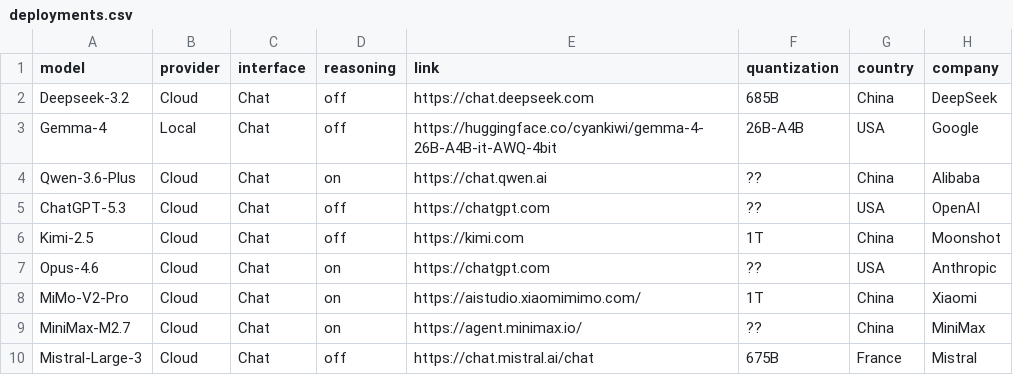
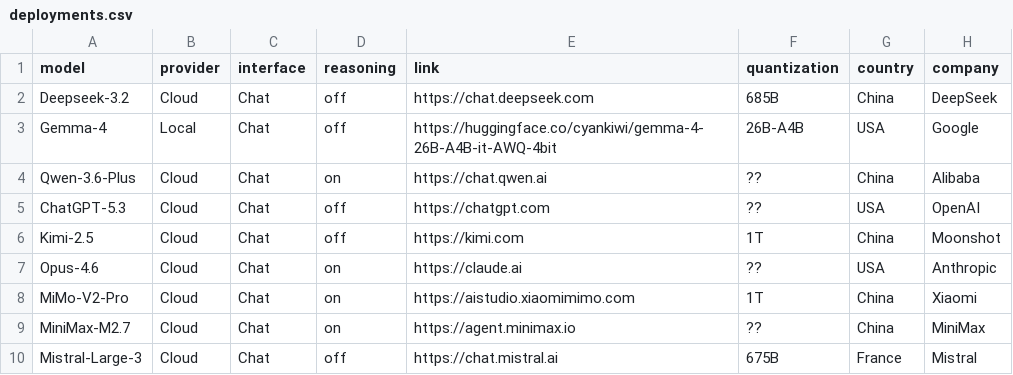
Before and after one commit to SlopOps/gironimo-bench, a CSV file: docs/results/deployments.csv, drawn as a sheet.

Commit message:
Update deployments.csv

```diff
--- a/docs/results/deployments.csv
+++ b/docs/results/deployments.csv
@@ -6,5 +6,5 @@ ChatGPT-5.3,Cloud,Chat,off,https://chatgpt.com,??,USA,OpenAI
 Kimi-2.5,Cloud,Chat,off,https://kimi.com,1T,China,Moonshot
-Opus-4.6,Cloud,Chat,on,https://chatgpt.com,??,USA,Anthropic
-MiMo-V2-Pro,Cloud,Chat,on,https://aistudio.xiaomimimo.com/,1T,China,Xiaomi
-MiniMax-M2.7,Cloud,Chat,on,https://agent.minimax.io/,??,China,MiniMax
-Mistral-Large-3,Cloud,Chat,off,https://chat.mistral.ai/chat,675B,France,Mistral
+Opus-4.6,Cloud,Chat,on,https://claude.ai,??,USA,Anthropic
+MiMo-V2-Pro,Cloud,Chat,on,https://aistudio.xiaomimimo.com,1T,China,Xiaomi
+MiniMax-M2.7,Cloud,Chat,on,https://agent.minimax.io,??,China,MiniMax
+Mistral-Large-3,Cloud,Chat,off,https://chat.mistral.ai,675B,France,Mistral
```
